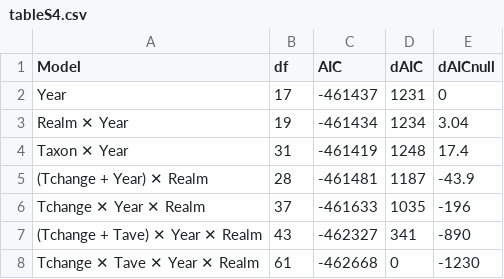
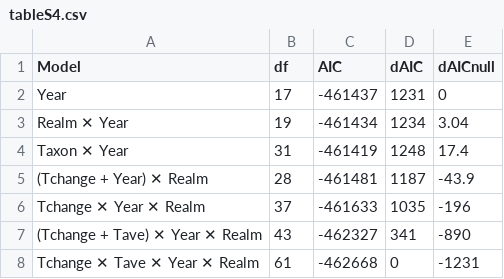
Before and after one commit to pinskylab/climate_community_crossrealm, a CSV file: figures/tableS4.csv, drawn as a sheet.

```diff
--- a/figures/tableS4.csv
+++ b/figures/tableS4.csv
@@ -7,2 +7,2 @@
 "(Tchange + Tave) ✕ Year ✕ Realm",43,-462327,341,"-890"
-"Tchange ✕ Tave ✕ Year ✕ Realm",61,-462668,0,"-1230"
+"Tchange ✕ Tave ✕ Year ✕ Realm",61,-462668,0,"-1231"
```
Also changed, not shown: figures/tableS3.csv, 2 other files.
